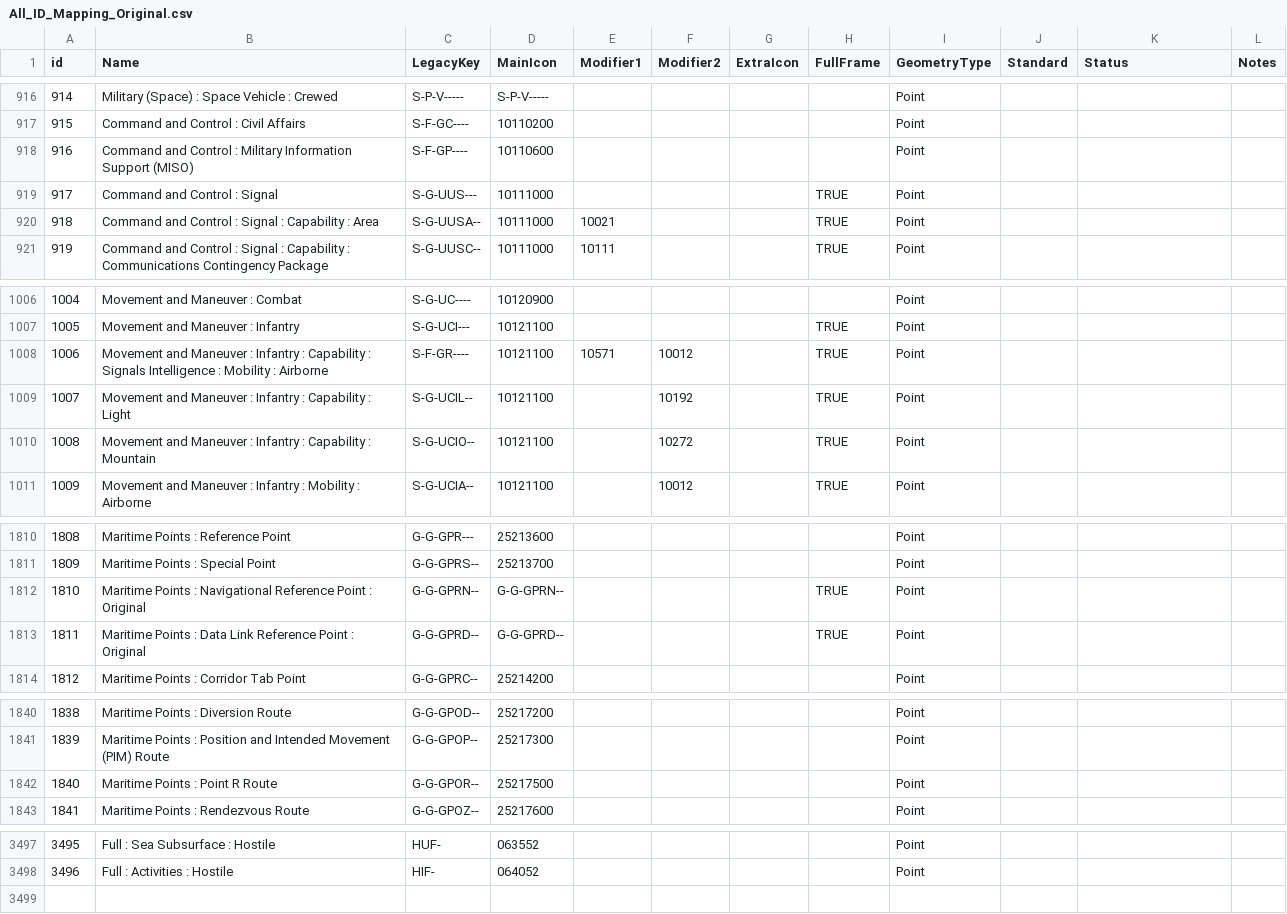
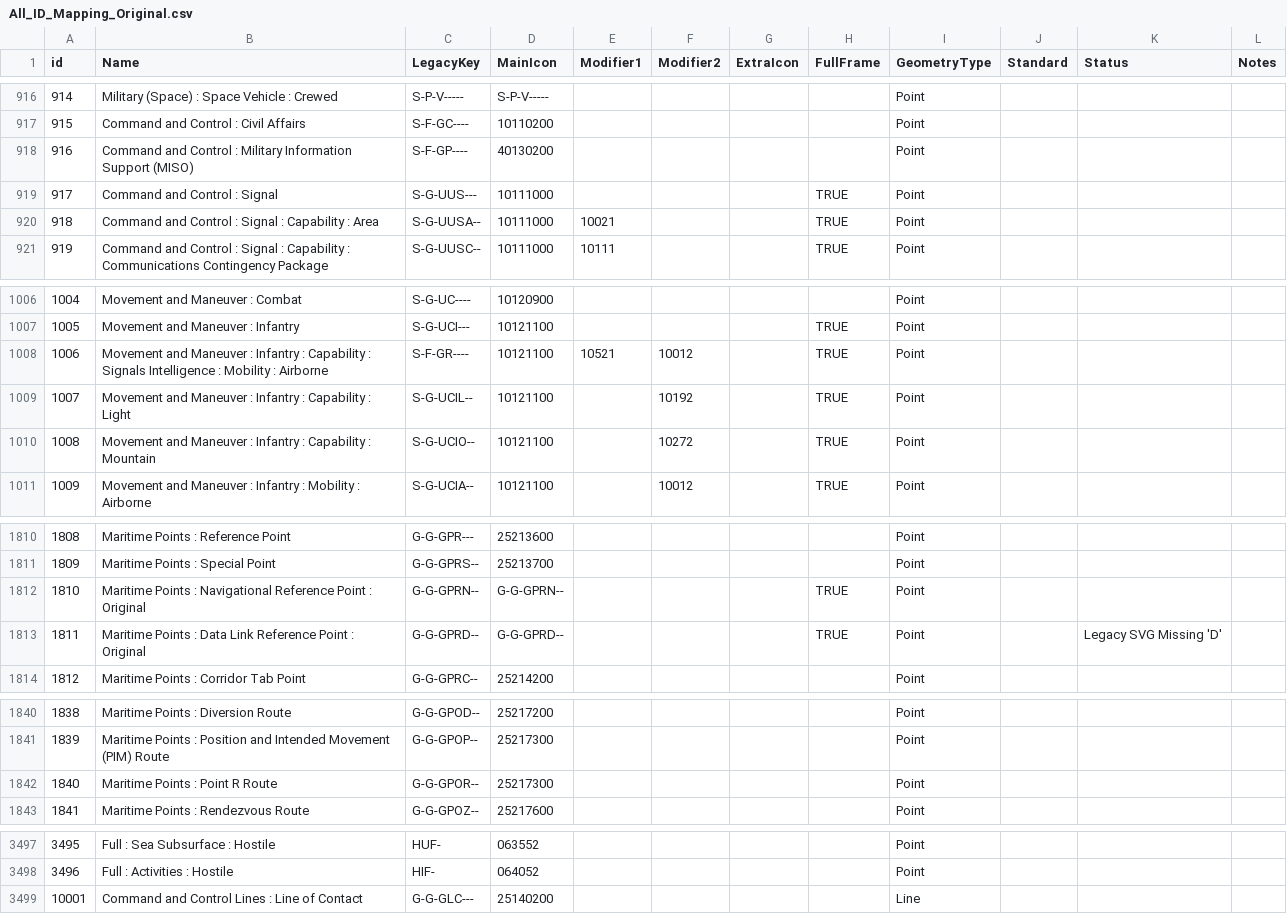
Before and after one commit to Esri/joint-military-symbology-xml, a CSV file: samples/legacy_support/All_ID_Mapping_Original.csv, drawn as a sheet; only a part is shown, gaps mark what is left out; the diff covers the shown part only.

Commit message:
First set of legacy fixes
First set of fixes and to work out the admin/process/workflow for fixes

```diff
--- a/samples/legacy_support/All_ID_Mapping_Original.csv
+++ b/samples/legacy_support/All_ID_Mapping_Original.csv
@@ -917,3 +917,3 @@ id,Name,LegacyKey,MainIcon,Modifier1,Modifier2,ExtraIcon,FullFrame,GeometryType,
 915,Command and Control : Civil Affairs,S-F-GC----,10110200,,,,,Point,,,
-916,Command and Control : Military Information Support (MISO),S-F-GP----,10110600,,,,,Point,,,
+916,Command and Control : Military Information Support (MISO),S-F-GP----,40130200,,,,,Point,,,
 917,Command and Control : Signal,S-G-UUS---,10111000,,,,TRUE,Point,,,
@@ -1007,3 +1007,3 @@ id,Name,LegacyKey,MainIcon,Modifier1,Modifier2,ExtraIcon,FullFrame,GeometryType,
 1005,Movement and Maneuver : Infantry,S-G-UCI---,10121100,,,,TRUE,Point,,,
-1006,Movement and Maneuver : Infantry : Capability : Signals Intelligence : Mobility : Airborne,S-F-GR----,10121100,10571,10012,,TRUE,Point,,,
+1006,Movement and Maneuver : Infantry : Capability : Signals Intelligence : Mobility : Airborne,S-F-GR----,10121100,10521,10012,,TRUE,Point,,,
 1007,Movement and Maneuver : Infantry : Capability : Light,S-G-UCIL--,10121100,,10192,,TRUE,Point,,,
@@ -1812,3 +1812,3 @@ id,Name,LegacyKey,MainIcon,Modifier1,Modifier2,ExtraIcon,FullFrame,GeometryType,
 1810,Maritime Points : Navigational Reference Point : Original,G-G-GPRN--,G-G-GPRN--,,,,TRUE,Point,,,
-1811,Maritime Points : Data Link Reference Point : Original,G-G-GPRD--,G-G-GPRD--,,,,TRUE,Point,,,
+1811,Maritime Points : Data Link Reference Point : Original,G-G-GPRD--,G-G-GPRD--,,,,TRUE,Point,,Legacy SVG Missing 'D',
 1812,Maritime Points : Corridor Tab Point,G-G-GPRC--,25214200,,,,,Point,,,
@@ -1841,3 +1841,3 @@ id,Name,LegacyKey,MainIcon,Modifier1,Modifier2,ExtraIcon,FullFrame,GeometryType,
 1839,Maritime Points : Position and Intended Movement (PIM) Route,G-G-GPOP--,25217300,,,,,Point,,,
-1840,Maritime Points : Point R Route,G-G-GPOR--,25217500,,,,,Point,,,
+1840,Maritime Points : Point R Route,G-G-GPOR--,25217300,,,,,Point,,,
 1841,Maritime Points : Rendezvous Route,G-G-GPOZ--,25217600,,,,,Point,,,
@@ -3498 +3498,2 @@ id,Name,LegacyKey,MainIcon,Modifier1,Modifier2,ExtraIcon,FullFrame,GeometryType,
 3496,Full : Activities : Hostile,HIF-,064052,,,,,Point,,,
+10001,Command and Control Lines : Line of Contact,G-G-GLC---,25140200,,,,,Line,,,
```
Also changed, not shown: 4 edited cells elsewhere in this file, samples/legacy_support/All_ID_Mapping_Latest.csv.
